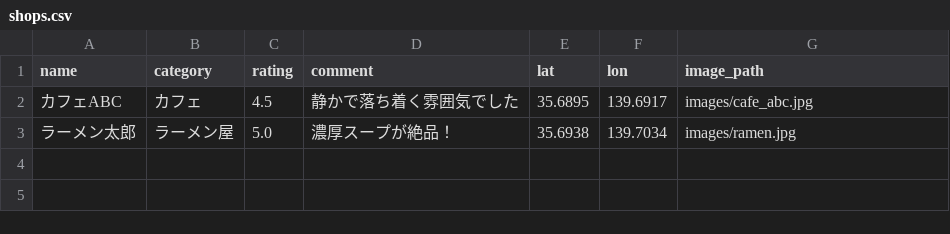
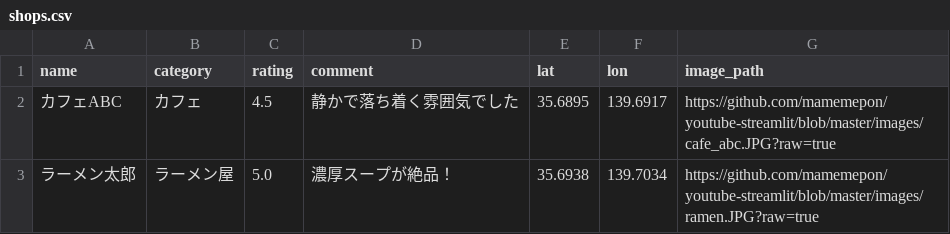
Before and after one commit to mamemepon/youtube-streamlit, a CSV file: shops.csv, drawn as a sheet.

Commit message:
画像変更

```diff
--- a/shops.csv
+++ b/shops.csv
@@ -1,3 +1,3 @@
 name,category,rating,comment,lat,lon,image_path
-カフェABC,カフェ,4.5,静かで落ち着く雰囲気でした,35.6895,139.6917,images/cafe_abc.jpg
-ラーメン太郎,ラーメン屋,5.0,濃厚スープが絶品！,35.6938,139.7034,images/ramen.jpg
+カフェABC,カフェ,4.5,静かで落ち着く雰囲気でした,35.6895,139.6917,https://github.com/mamemepon/youtube-streamlit/blob/master/images/cafe_abc.JPG?raw=true
+ラーメン太郎,ラーメン屋,5.0,濃厚スープが絶品！,35.6938,139.7034,https://github.com/mamemepon/youtube-streamlit/blob/master/images/ramen.JPG?raw=true
```
